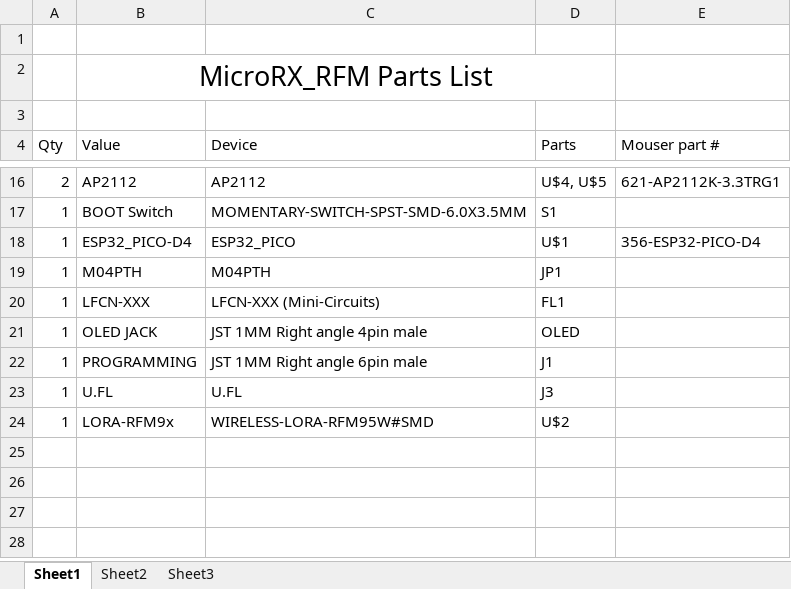
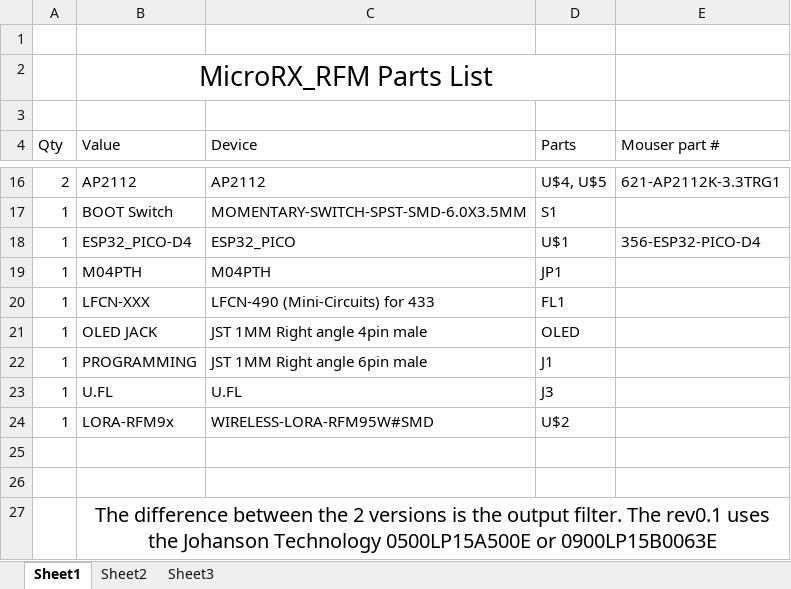
Before and after one commit to hdphilip/LRSProjects, an Excel workbook: Raven/RX/MicroRX_RFM/MicroRX_RFM_BOM.xlsx, sheet Sheet1, drawn as a sheet; only a part is shown, gaps mark what is left out; values as stored, in another font and other column widths than the file's, no borders; the diff names each change by its address in the sheet, - before the commit and + after, or states it on an @@ line.

```diff
--- a/Raven/RX/MicroRX_RFM/MicroRX_RFM_BOM.xlsx (sheet Sheet1)
+++ b/Raven/RX/MicroRX_RFM/MicroRX_RFM_BOM.xlsx (sheet Sheet1)
-C20 (Device): LFCN-XXX (Mini-Circuits)
+C20 (Device): LFCN-490 (Mini-Circuits) for 433
+row 25: (empty)
+row 26: (empty)
+row 27:  | The difference between the 2 versions is the output filter. The rev0.1 uses the Johanson Technology 0500LP15A500E or 0900LP15B0063E
```
Also changed, not shown: 2 other files.
